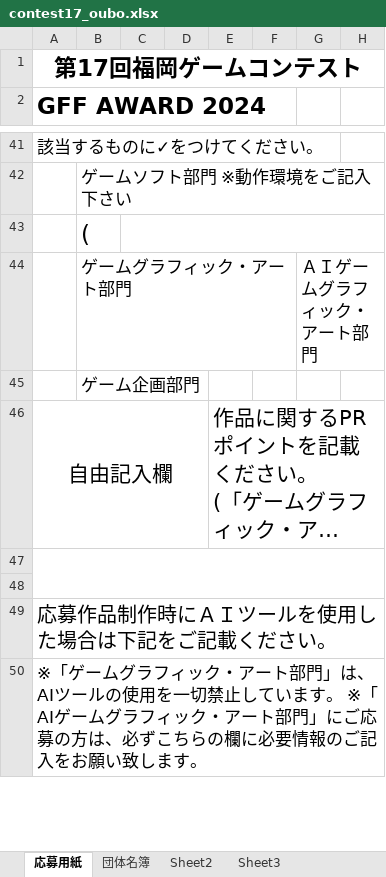
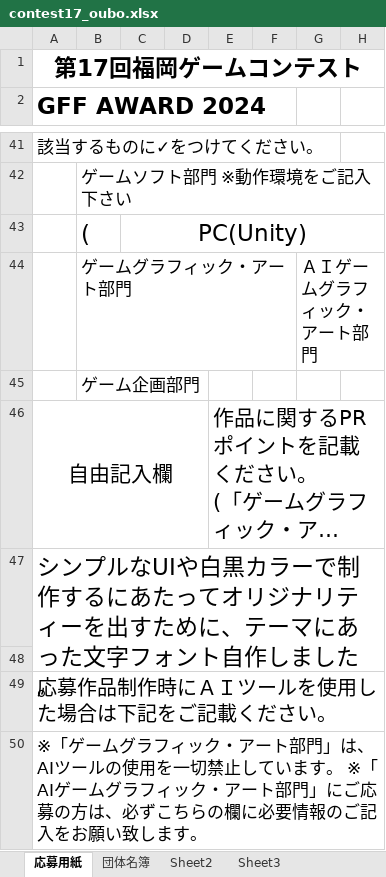
Before and after one commit to MochiEi/Mix_of_Phrase, an Excel workbook: contest17_oubo.xlsx, sheet 応募用紙, drawn as a sheet; only a part is shown, gaps mark what is left out; long unchanged cells end in …; values as stored, in another font and other column widths than the file's, no borders; charts and pictures not drawn; the diff covers the shown part only; the diff names each change by its address in the sheet, - before the commit and + after, or states it on an @@ line.

```diff
--- a/contest17_oubo.xlsx (sheet 応募用紙)
+++ b/contest17_oubo.xlsx (sheet 応募用紙)
-C43: (empty)
+C43: PC(Unity)
-A47 (GFF AWARD 2024): (empty)
+A47 (GFF AWARD 2024): シンプルなUIや白黒カラーで制作するにあたってオリジナリティーを出すために、テーマにあった文字フォント自作しました。
```
Also changed, not shown: 2 added rows, 2 removed rows, 13 edited cells and merged cells elsewhere in this sheet, sheet 団体名簿, charts or pictures.
